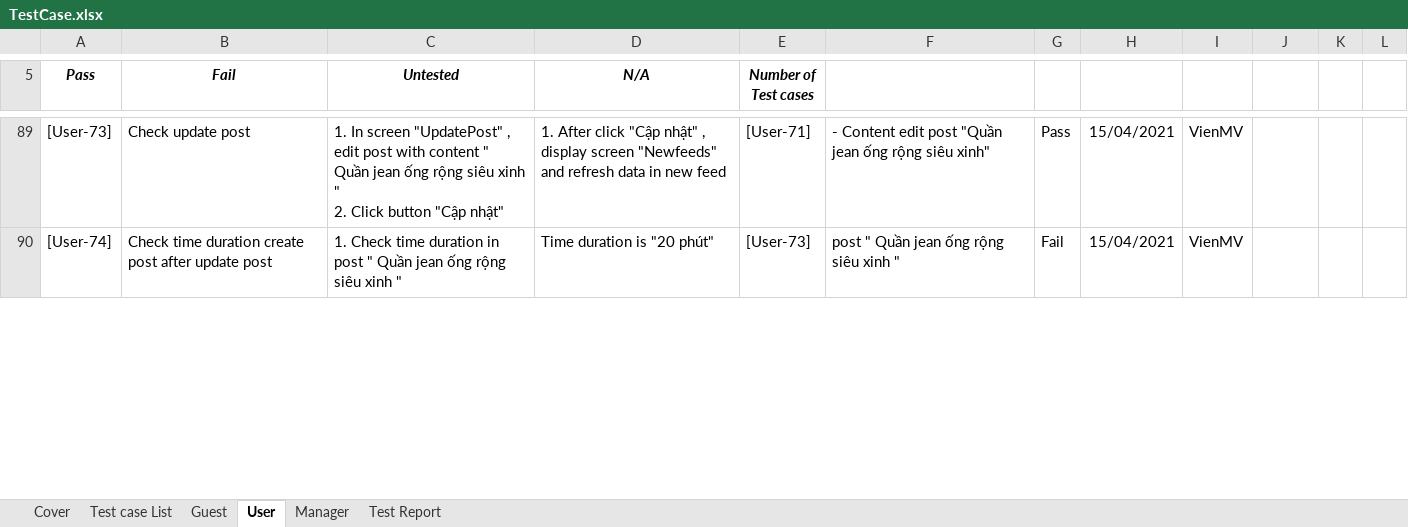
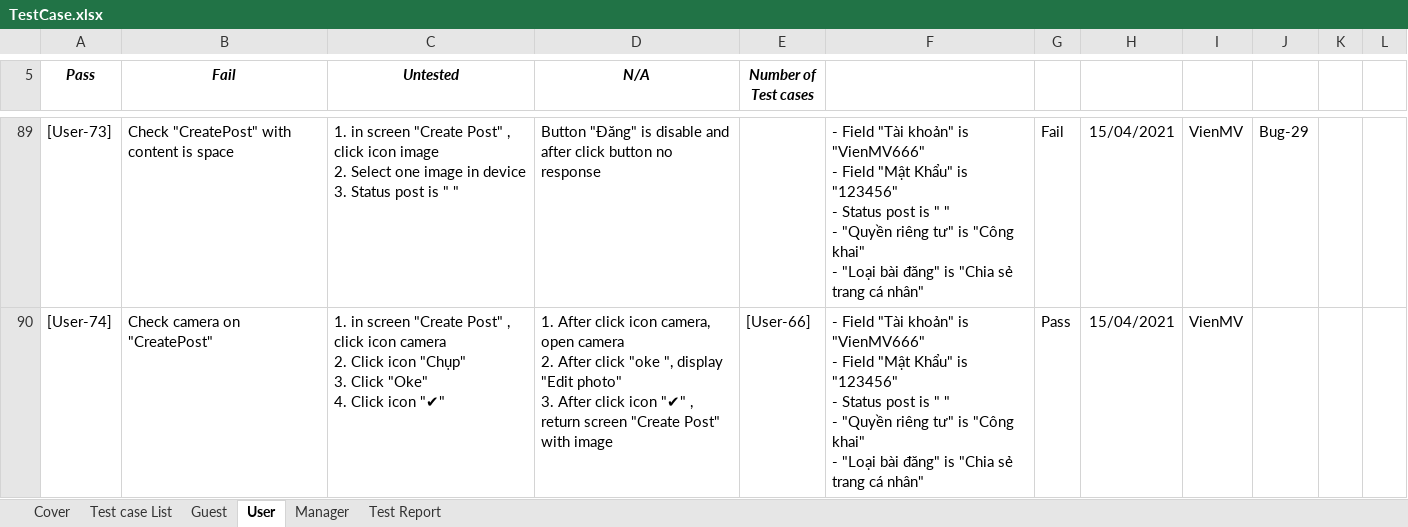
Before and after one commit to TrellixVulnTeam/Capstone_LMAN, an Excel workbook: 1. Document/6. Test/TestCase.xlsx, sheet User, drawn as a sheet; only a part is shown, gaps mark what is left out; values as stored, in another font and other column widths than the file's, no borders; charts and pictures not drawn; ↵ is a line break in a cell; the diff covers the shown part only; the diff names each change by its address in the sheet, - before the commit and + after, or states it on an @@ line.

```diff
--- a/1. Document/6. Test/TestCase.xlsx (sheet User)
+++ b/1. Document/6. Test/TestCase.xlsx (sheet User)
-B89 (Fail): Check update post
+B89 (Fail): Check "CreatePost" with content is space
-C89 (Untested): 1. In screen "UpdatePost" , edit post with content " Quần jean ống rộng siêu xinh " ↵ 2. Click button "Cập nhật"
+C89 (Untested): 1. in screen "Create Post" , click icon image ↵ 2. Select one image in device ↵ 3. Status post is " "
-D89 (N/A): 1. After click "Cập nhật" , display screen "Newfeeds" and refresh data in new feed
+D89 (N/A): Button "Đăng" is disable and after click button no response
-E89 (Number of Test cases): [User-71]
+E89 (Number of Test cases): (empty)
-F89: - Content edit post "Quần jean ống rộng siêu xinh"
+F89: - Field "Tài khoản" is "VienMV666" ↵ - Field "Mật Khẩu" is "123456" ↵ - Status post is " " ↵ - "Quyền riêng tư" is "Công khai" ↵ - "Loại bài đăng" is "Chia sẻ trang cá nhân"
-G89: Pass
+G89: Fail
-J89: (empty)
+J89: Bug-29
-B90 (Fail): Check time duration create post after update post
+B90 (Fail): Check camera on "CreatePost"
-C90 (Untested): 1. Check time duration in post " Quần jean ống rộng siêu xinh "
+C90 (Untested): 1. in screen "Create Post" , click icon camera ↵ 2. Click icon "Chụp" ↵ 3. Click "Oke" ↵ 4. Click icon "✔"
-D90 (N/A): Time duration is "20 phút"
+D90 (N/A): 1. After click icon camera, open camera ↵ 2. After click "oke ", display "Edit photo" ↵ 3. After click icon "✔" , return screen "Create Post" with image
-E90 (Number of Test cases): [User-73]
+E90 (Number of Test cases): [User-66]
-F90: post " Quần jean ống rộng siêu xinh "
+F90: - Field "Tài khoản" is "VienMV666" ↵ - Field "Mật Khẩu" is "123456" ↵ - Status post is " " ↵ - "Quyền riêng tư" is "Công khai" ↵ - "Loại bài đăng" is "Chia sẻ trang cá nhân"
-G90: Fail
+G90: Pass
```
Also changed, not shown: 29 added rows, 21 removed rows, 2 moved rows and 249 edited cells elsewhere in this sheet, sheet Test Report, sheet Manager, formulas that keep their value.
